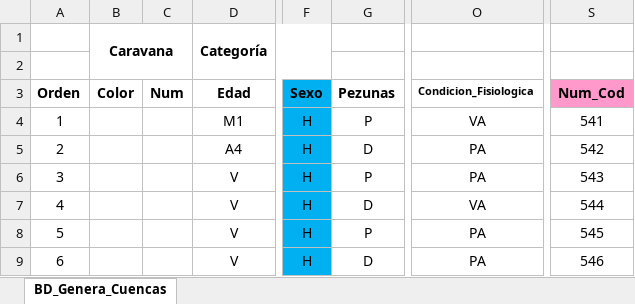
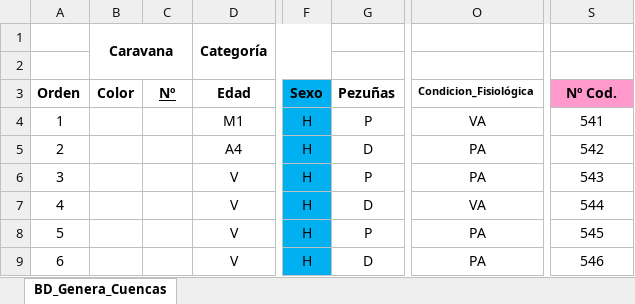
Before and after one commit to Marian2057/Proyecto_PPyML_MC_LLamas, an Excel workbook: BD_General_Cuencas.xlsx, sheet BD_Genera_Cuencas, drawn as a sheet; only a part is shown, gaps mark what is left out; values as stored, in another font and other column widths than the file's, no borders; the diff names each change by its address in the sheet, - before the commit and + after, or states it on an @@ line.

Commit message:
actualizacion

```diff
--- a/BD_General_Cuencas.xlsx (sheet BD_Genera_Cuencas)
+++ b/BD_General_Cuencas.xlsx (sheet BD_Genera_Cuencas)
-C3: Num
+C3: Nº
-C3 underline: off
+C3 underline: on
-G3: Pezunas
+G3: Pezuñas
-O3: Condicion_Fisiologica
+O3: Condicion_Fisiológica
-S3: Num_Cod
+S3: Nº Cod.
```
